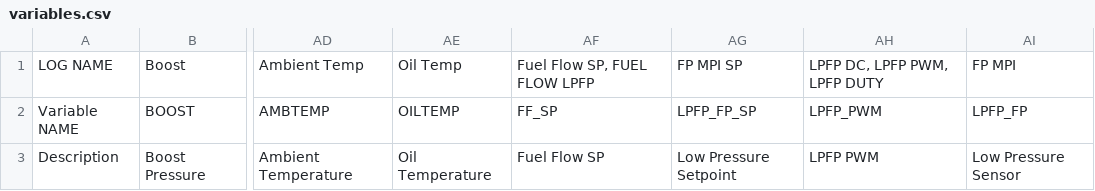
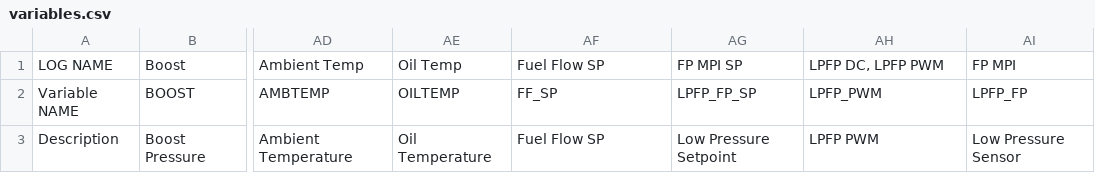
Before and after one commit to yakboyslim/YakTuner, a CSV file: variables.csv, drawn as a sheet; only a part is shown, gaps mark what is left out; the diff names each change by its address in the sheet, - before the commit and + after, or states it on an @@ line.

```diff
--- a/variables.csv
+++ b/variables.csv
-AF1: Fuel Flow SP, FUEL FLOW LPFP
+AF1: Fuel Flow SP
-AH1: LPFP DC, LPFP PWM, LPFP DUTY
+AH1: LPFP DC, LPFP PWM
```
Also changed, not shown: 3 other files.
